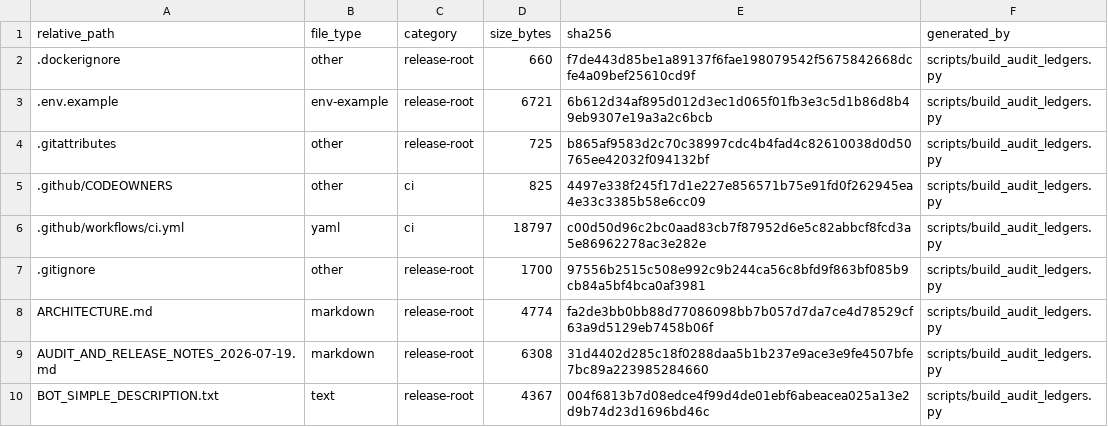
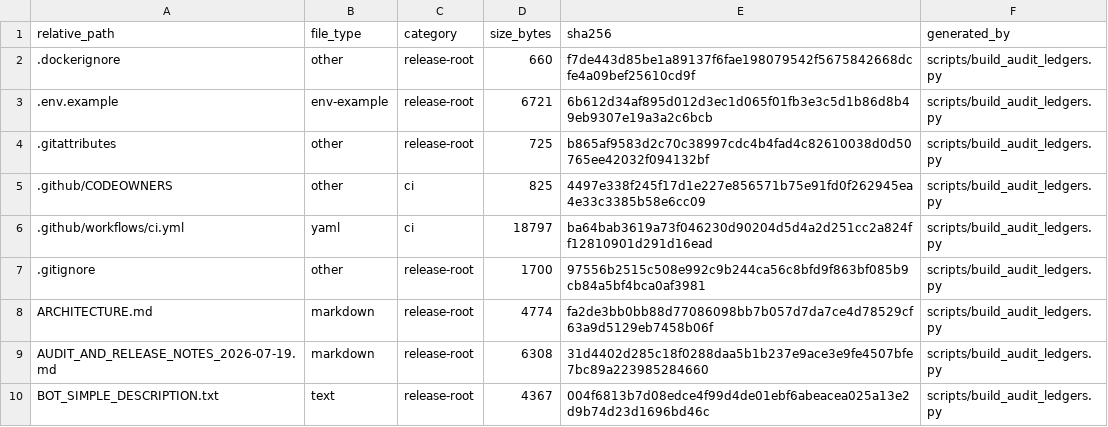
Before and after one commit to asad13-Binana/Binana-Binance-Spot-Trading-Sharia-Compliance-BOT-TestNet, a CSV file: docs/audit/FILE_REVIEW_LEDGER.csv, drawn as a sheet; only a part is shown.

```diff
--- a/docs/audit/FILE_REVIEW_LEDGER.csv
+++ b/docs/audit/FILE_REVIEW_LEDGER.csv
@@ -5,3 +5,3 @@ relative_path,file_type,category,size_bytes,sha256,generated_by
 .github/CODEOWNERS,other,ci,825,4497e338f245f17d1e227e856571b75e91fd0f262945ea4e33c3385b58e6cc09,scripts/build_audit_ledgers.py
-.github/workflows/ci.yml,yaml,ci,18797,c00d50d96c2bc0aad83cb7f87952d6e5c82abbcf8fcd3a5e86962278ac3e282e,scripts/build_audit_ledgers.py
+.github/workflows/ci.yml,yaml,ci,18797,ba64bab3619a73f046230d90204d5d4a2d251cc2a824ff12810901d291d16ead,scripts/build_audit_ledgers.py
 .gitignore,other,release-root,1700,97556b2515c508e992c9b244ca56c8bfd9f863bf085b9cb84a5bf4bca0af3981,scripts/build_audit_ledgers.py
```
Also changed, not shown: 3 other files.
